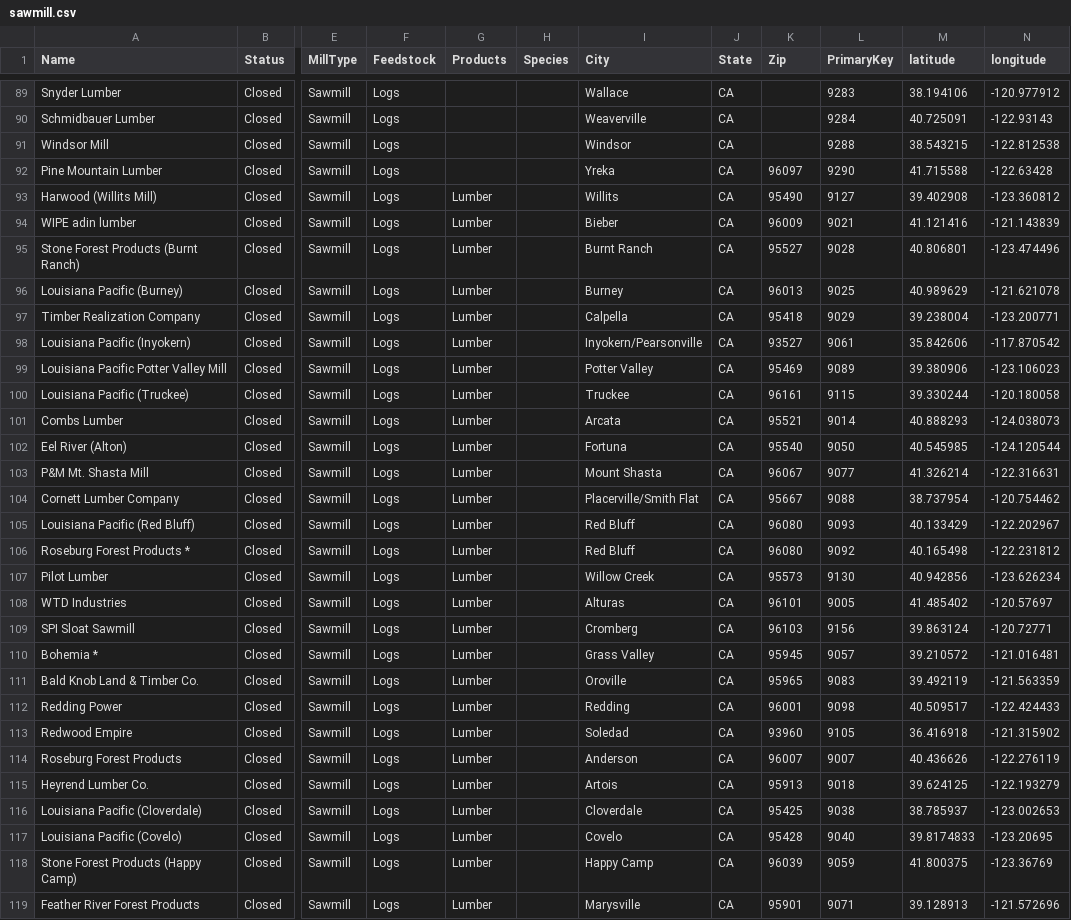
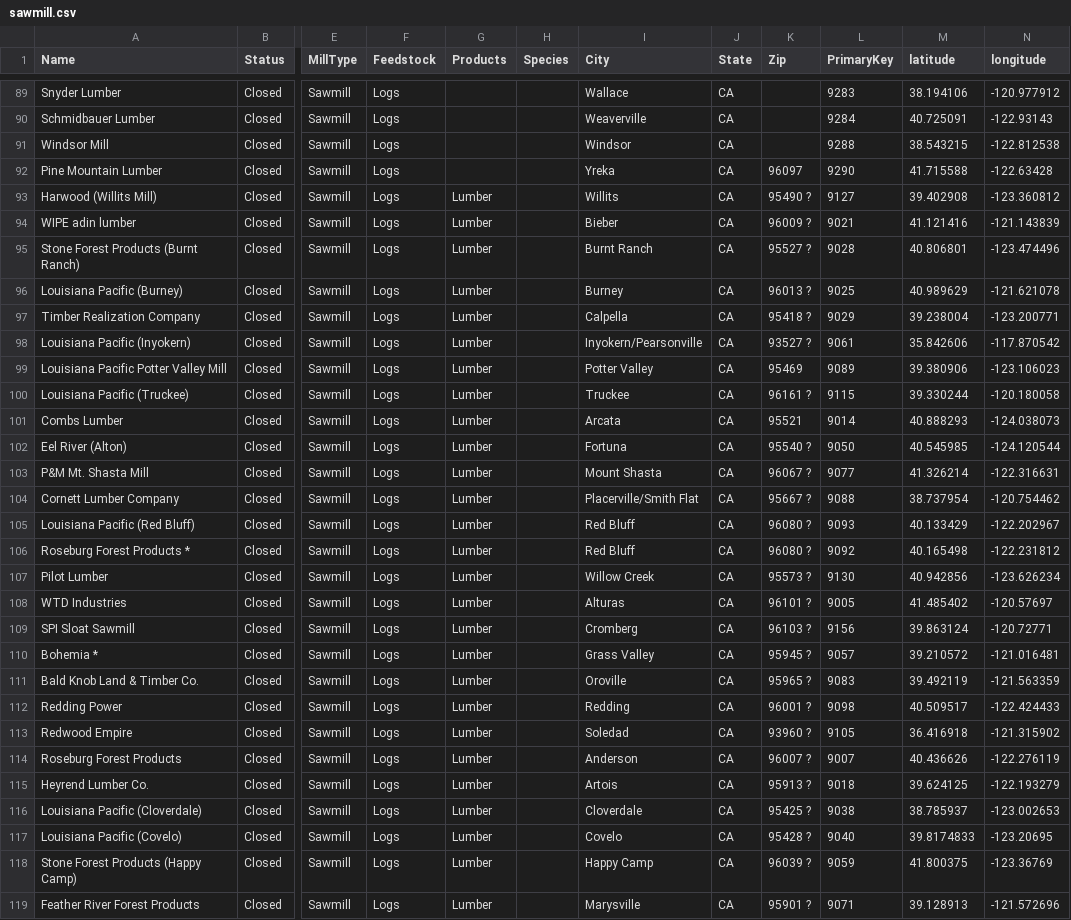
Before and after one commit to WoodResourcesGroup/WoodResourcesGroup.github.io, a CSV file: Projects/BiomassMap/Data/sawmill.csv, drawn as a sheet; only a part is shown, gaps mark what is left out; the diff covers the shown part only; the diff names each change by its address in the sheet, - before the commit and + after, or states it on an @@ line.

Commit message:
coordinate update

```diff
--- a/Projects/BiomassMap/Data/sawmill.csv
+++ b/Projects/BiomassMap/Data/sawmill.csv
-K93 (Zip): 95490
+K93 (Zip): 95490 ?
-K94 (Zip): 96009
+K94 (Zip): 96009 ?
-K95 (Zip): 95527
+K95 (Zip): 95527 ?
-K96 (Zip): 96013
+K96 (Zip): 96013 ?
-K97 (Zip): 95418
+K97 (Zip): 95418 ?
-K98 (Zip): 93527
+K98 (Zip): 93527 ?
-K100 (Zip): 96161
+K100 (Zip): 96161 ?
-K102 (Zip): 95540
+K102 (Zip): 95540 ?
-K103 (Zip): 96067
+K103 (Zip): 96067 ?
-K104 (Zip): 95667
+K104 (Zip): 95667 ?
-K105:K106 (Zip): 96080
+K105:K106 (Zip): 96080 ?
-K107 (Zip): 95573
+K107 (Zip): 95573 ?
-K108 (Zip): 96101
+K108 (Zip): 96101 ?
-K109 (Zip): 96103
+K109 (Zip): 96103 ?
-K110 (Zip): 95945
+K110 (Zip): 95945 ?
-K111 (Zip): 95965
+K111 (Zip): 95965 ?
-K112 (Zip): 96001
+K112 (Zip): 96001 ?
-K113 (Zip): 93960
+K113 (Zip): 93960 ?
-K114 (Zip): 96007
+K114 (Zip): 96007 ?
-K115 (Zip): 95913
+K115 (Zip): 95913 ?
-K116 (Zip): 95425
+K116 (Zip): 95425 ?
-K117 (Zip): 95428
+K117 (Zip): 95428 ?
-K118 (Zip): 96039
+K118 (Zip): 96039 ?
-K119 (Zip): 95901
+K119 (Zip): 95901 ?
```
Also changed, not shown: 60 edited cells elsewhere in this file.
